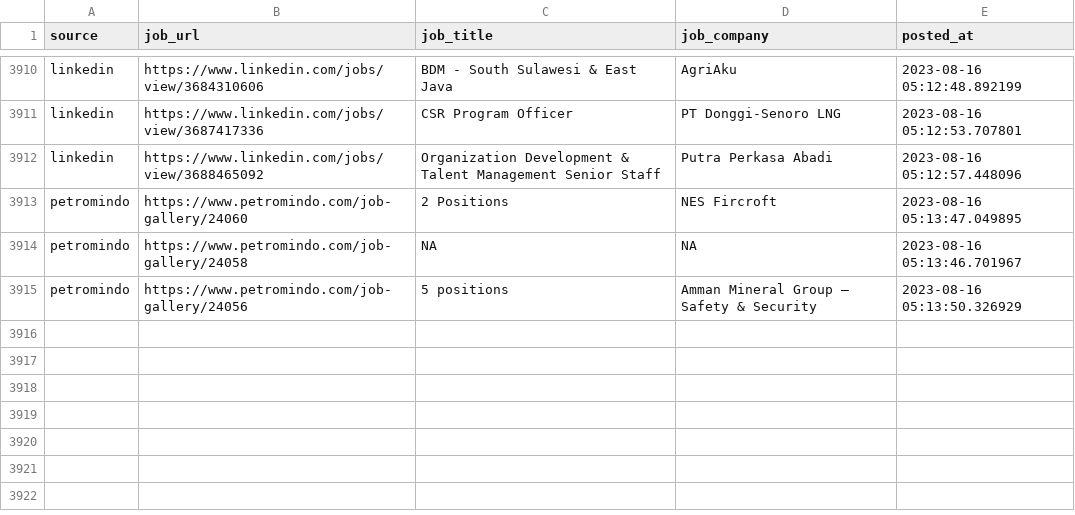
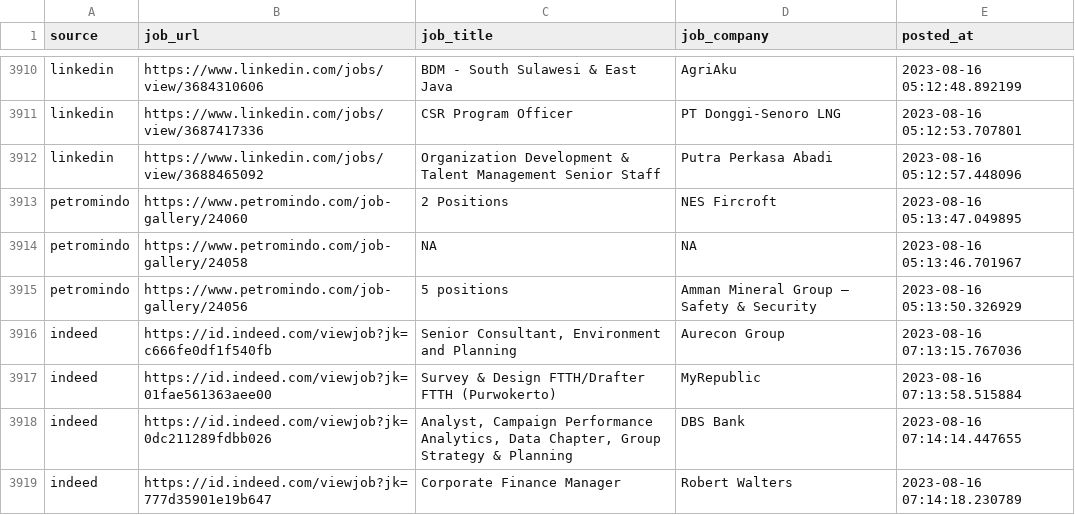
Before and after one commit to Rachdyan/geosains-job-crawler, a CSV file: data/job_posted.csv, drawn as a sheet; only a part is shown, gaps mark what is left out.

```diff
--- a/data/job_posted.csv
+++ b/data/job_posted.csv
@@ -3915 +3915,5 @@
 "petromindo","https://www.petromindo.com/job-gallery/24056","5 positions","Amman Mineral Group  – Safety & Security",2023-08-16 05:13:50.326929
+"indeed","https://id.indeed.com/viewjob?jk=c666fe0df1f540fb","Senior Consultant, Environment and Planning","Aurecon Group",2023-08-16 07:13:15.767036
+"indeed","https://id.indeed.com/viewjob?jk=01fae561363aee00","Survey & Design FTTH/Drafter FTTH (Purwokerto)","MyRepublic",2023-08-16 07:13:58.515884
+"indeed","https://id.indeed.com/viewjob?jk=0dc211289fdbb026","Analyst, Campaign Performance Analytics, Data Chapter, Group Strategy & Planning","DBS Bank",2023-08-16 07:14:14.447655
+"indeed","https://id.indeed.com/viewjob?jk=777d35901e19b647","Corporate Finance Manager","Robert Walters",2023-08-16 07:14:18.230789
```
Also changed, not shown: data/company_industry_indeed.csv.
